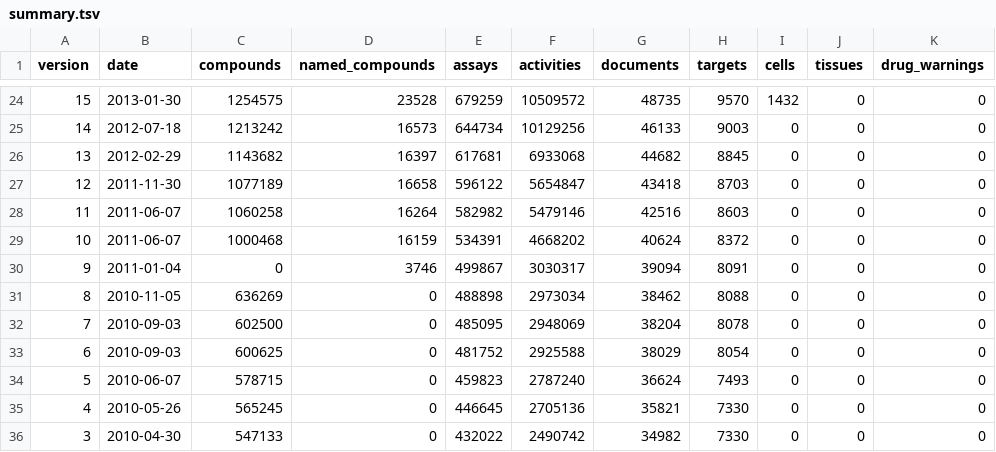
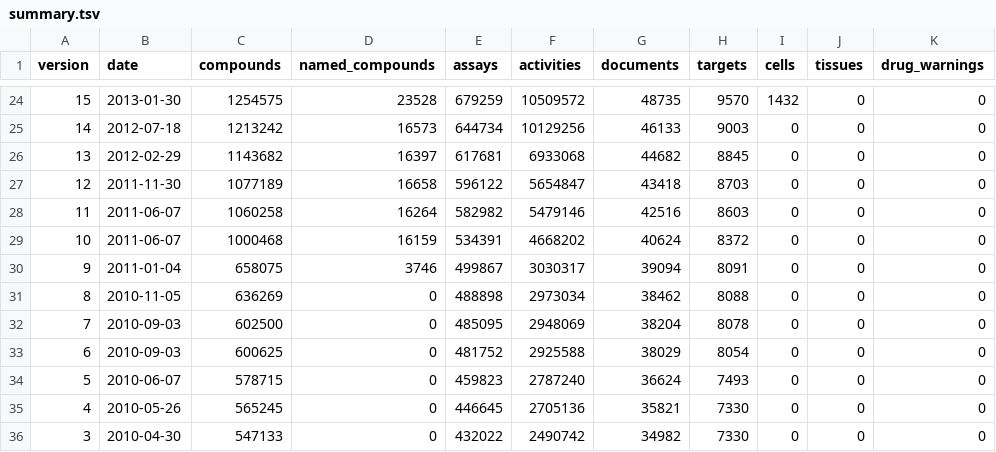
Before and after one commit to cthoyt/chembl-downloader, a TSV file: docs/_data/summary.tsv, drawn as a sheet; only a part is shown, gaps mark what is left out; the diff names each change by its address in the sheet, - before the commit and + after, or states it on an @@ line.

```diff
--- a/docs/_data/summary.tsv
+++ b/docs/_data/summary.tsv
-C30 (compounds): 0
+C30 (compounds): 658075
```
Also changed, not shown: docs/_data/summary-diff.tsv, 5 other files.
